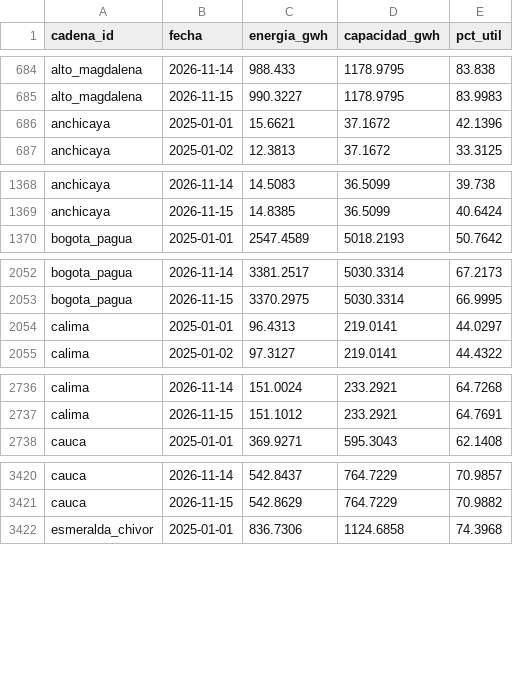
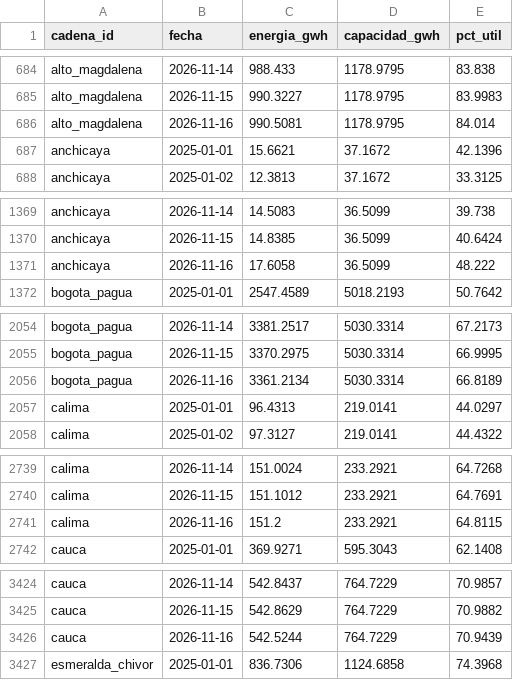
Before and after one commit to jsroncancio/embalses-sin, a CSV file: data/processed/xm_cadenas_diario.csv, drawn as a sheet; only a part is shown, gaps mark what is left out; the diff covers the shown part only; the diff names each change by its address in the sheet, - before the commit and + after, or states it on an @@ line.

```diff
--- a/data/processed/xm_cadenas_diario.csv
+++ b/data/processed/xm_cadenas_diario.csv
+row 686: alto_magdalena | 2026-11-16 | 990.5081 | 1178.9795 | 84.014
+row 1371: anchicaya | 2026-11-16 | 17.6058 | 36.5099 | 48.222
+row 2056: bogota_pagua | 2026-11-16 | 3361.2134 | 5030.3314 | 66.8189
+row 2741: calima | 2026-11-16 | 151.2 | 233.2921 | 64.8115
+row 3426: cauca | 2026-11-16 | 542.5244 | 764.7229 | 70.9439
```
Also changed, not shown: 8 added rows elsewhere in this file, data/processed/xm_embalses_ultimo.csv, data/processed/xm_sistema_diario.csv, 9 other files.
